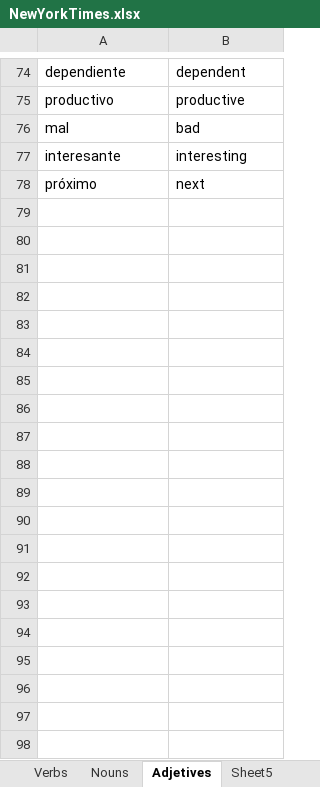
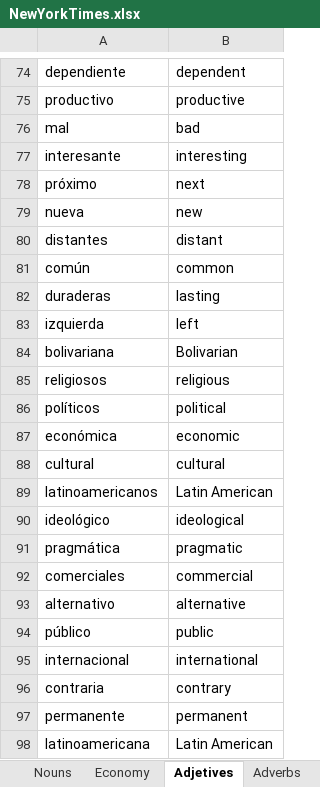
Before and after one commit to entonces2023/spanish, an Excel workbook: NewYorkTimes.xlsx, sheet Adjetives, drawn as a sheet; only a part is shown, gaps mark what is left out; values as stored, in another font and other column widths than the file's, no borders; conditional formats not drawn; the diff covers the shown part only; the diff names each change by its address in the sheet, - before the commit and + after, or states it on an @@ line.

```diff
--- a/NewYorkTimes.xlsx (sheet Adjetives)
+++ b/NewYorkTimes.xlsx (sheet Adjetives)
+sheet tab: Economy
+row 79: nueva | new
+row 80: distantes | distant
+row 81: común | common
+row 82: duraderas | lasting
+row 83: izquierda | left
+row 84: bolivariana | Bolivarian
+row 85: religiosos | religious
+row 86: políticos | political
+row 87: económica | economic
+row 88: cultural | cultural
+row 89: latinoamericanos | Latin American
+row 90: ideológico | ideological
+row 91: pragmática | pragmatic
+row 92: comerciales | commercial
+row 93: alternativo | alternative
+row 94: público | public
+row 95: internacional | international
+row 96: contraria | contrary
+row 97: permanente | permanent
+row 98: latinoamericana | Latin American
```
Also changed, not shown: 72 added rows elsewhere in this sheet, sheet Sheet1, sheet Nouns, sheet Verbs, sheet Adverbs, other sheet tabs, 1 other file.
